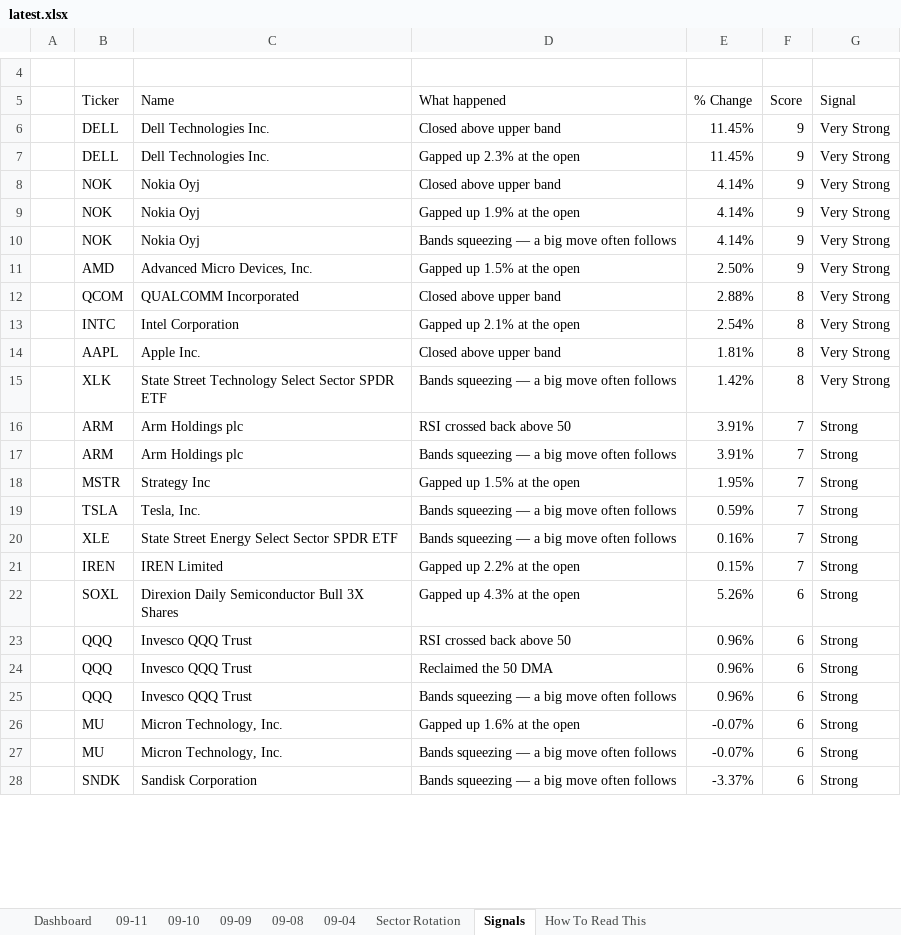
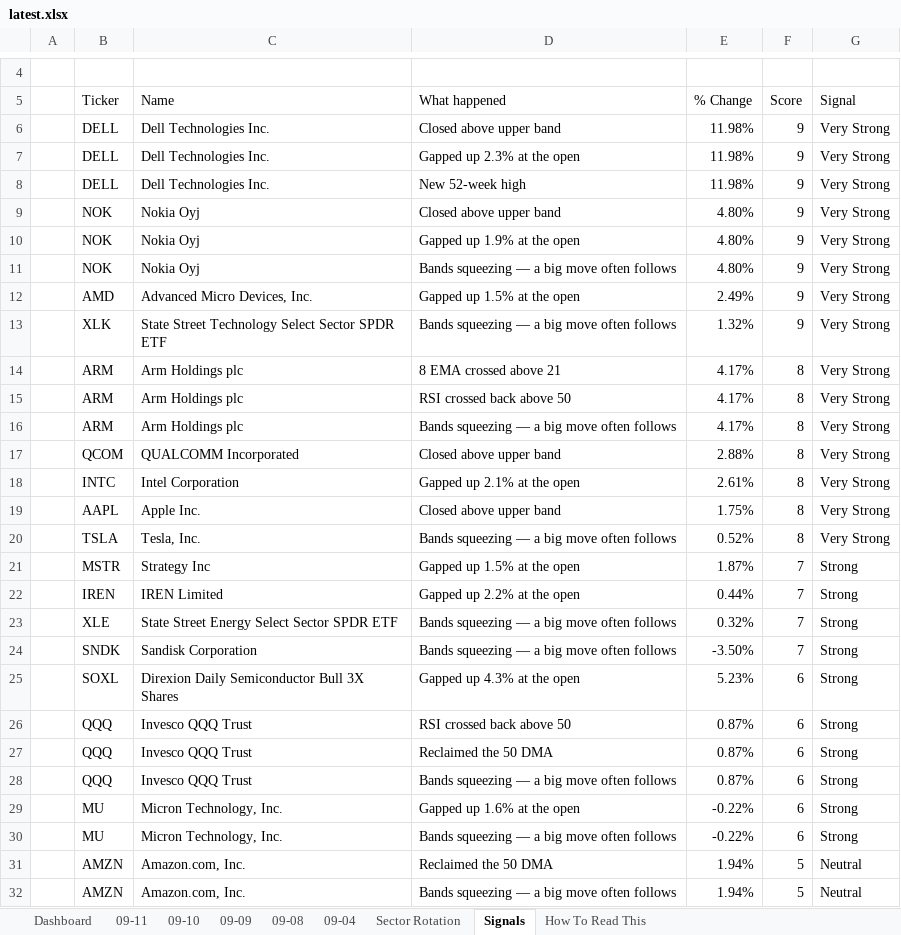
Before and after one commit to GeoWizard4645/Stock-Analysis-for-my-Grandpa, an Excel workbook: docs/data/latest.xlsx, sheet Signals, drawn as a sheet; only a part is shown, gaps mark what is left out; values as stored, in another font and other column widths than the file's, no cell formats; conditional formats not drawn; removed rows and columns are numbered as before the commit, all else as after; the diff covers the shown part only; the diff names each change by its address in the sheet, - before the commit and + after, or states it on an @@ line.

```diff
--- a/docs/data/latest.xlsx (sheet Signals)
+++ b/docs/data/latest.xlsx (sheet Signals)
-E6:E7 (% Change): 11.45%
+E6:E7 (% Change): 11.98%
+row 8:  | DELL | Dell Technologies Inc. | New 52-week high | 11.98% | 9 | Very Strong
-E9:E11 (% Change): 4.14%
+E9:E11 (% Change): 4.80%
-E12 (% Change): 2.50%
+E12 (% Change): 2.49%
+row 13:  | XLK | State Street Technology Select Sector SPDR ETF | Bands squeezing — a big move often follows | 1.32% | 9 | Very Strong
+row 14:  | ARM | Arm Holdings plc | 8 EMA crossed above 21 | 4.17% | 8 | Very Strong
+row 15:  | ARM | Arm Holdings plc | RSI crossed back above 50 | 4.17% | 8 | Very Strong
+row 16:  | ARM | Arm Holdings plc | Bands squeezing — a big move often follows | 4.17% | 8 | Very Strong
-E18 (% Change): 2.54%
+E18 (% Change): 2.61%
-E19 (% Change): 1.81%
+E19 (% Change): 1.75%
-B20 (Ticker): XLK
+B20 (Ticker): TSLA
-C20 (Name): State Street Technology Select Sector SPDR ETF
+C20 (Name): Tesla, Inc.
-E20 (% Change): 1.42%
+E20 (% Change): 0.52%
-row 16:  | ARM | Arm Holdings plc | RSI crossed back above 50 | 3.91% | 7 | Strong
-row 17:  | ARM | Arm Holdings plc | Bands squeezing — a big move often follows | 3.91% | 7 | Strong
-E21 (% Change): 1.95%
+E21 (% Change): 1.87%
-row 19:  | TSLA | Tesla, Inc. | Bands squeezing — a big move often follows | 0.59% | 7 | Strong
-row 20:  | XLE | State Street Energy Select Sector SPDR ETF | Bands squeezing — a big move often follows | 0.16% | 7 | Strong
-E22 (% Change): 0.15%
+E22 (% Change): 0.44%
+row 23:  | XLE | State Street Energy Select Sector SPDR ETF | Bands squeezing — a big move often follows | 0.32% | 7 | Strong
+row 24:  | SNDK | Sandisk Corporation | Bands squeezing — a big move often follows | -3.50% | 7 | Strong
-E25 (% Change): 5.26%
+E25 (% Change): 5.23%
-E26:E28 (% Change): 0.96%
+E26:E28 (% Change): 0.87%
-E29:E30 (% Change): -0.07%
+E29:E30 (% Change): -0.22%
-row 28:  | SNDK | Sandisk Corporation | Bands squeezing — a big move often follows | -3.37% | 6 | Strong
+row 31:  | AMZN | Amazon.com, Inc. | Reclaimed the 50 DMA | 1.94% | 5 | Neutral
+row 32:  | AMZN | Amazon.com, Inc. | Bands squeezing — a big move often follows | 1.94% | 5 | Neutral
```
Also changed, not shown: 2 added rows, 7 removed rows and 14 edited cells elsewhere in this sheet, sheet 09-11, sheet Dashboard, sheet Sector Rotation, sheet 09-10, sheet 09-04, sheet 09-08, 1 more sheet, cell formats, 1 other file.
